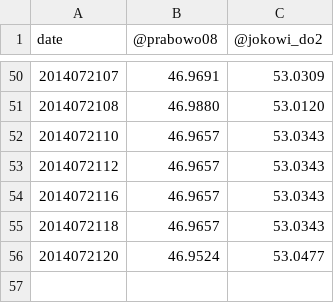
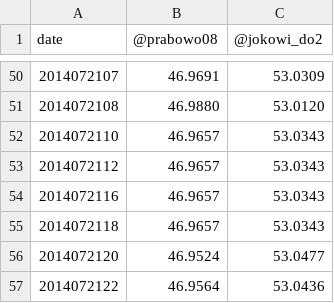
Before and after one commit to andixia/Pilpres2014Portal, a TSV file: totaltrend.tsv, drawn as a sheet; only a part is shown, gaps mark what is left out; the diff names each change by its address in the sheet, - before the commit and + after, or states it on an @@ line.

Commit message:
new data

```diff
--- a/totaltrend.tsv
+++ b/totaltrend.tsv
+row 57: 2014072122 | 46.9564 | 53.0436
```
Also changed, not shown: 17 other files.
